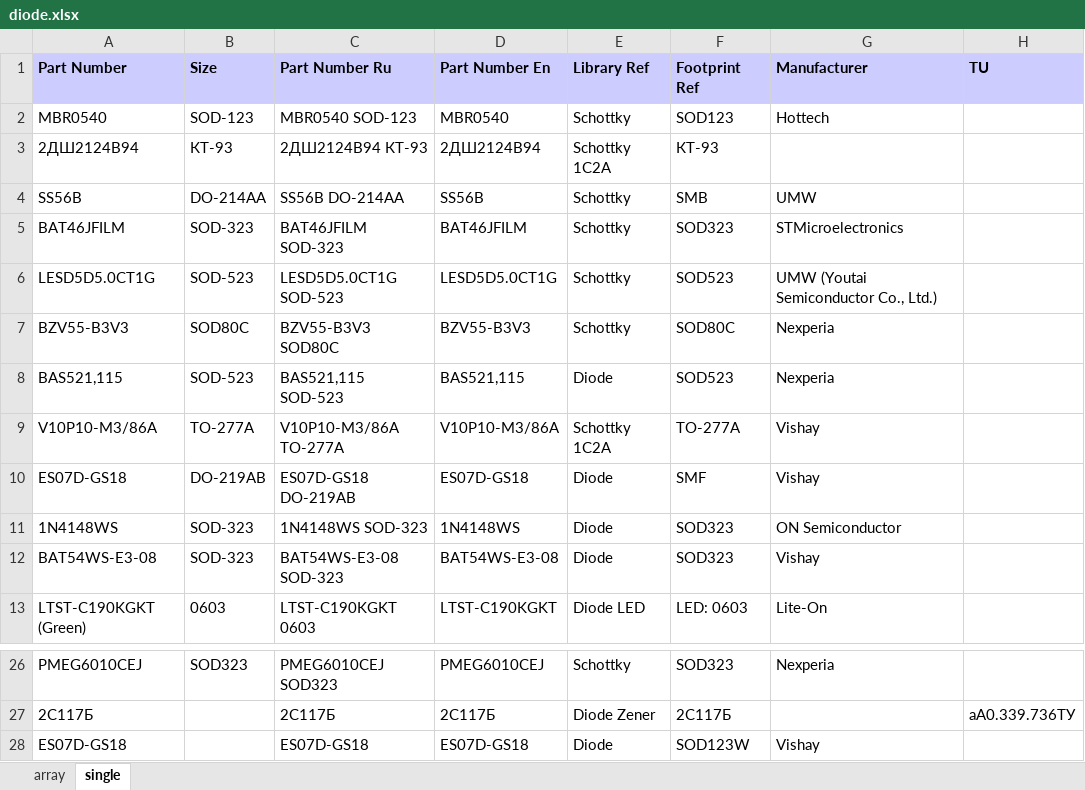
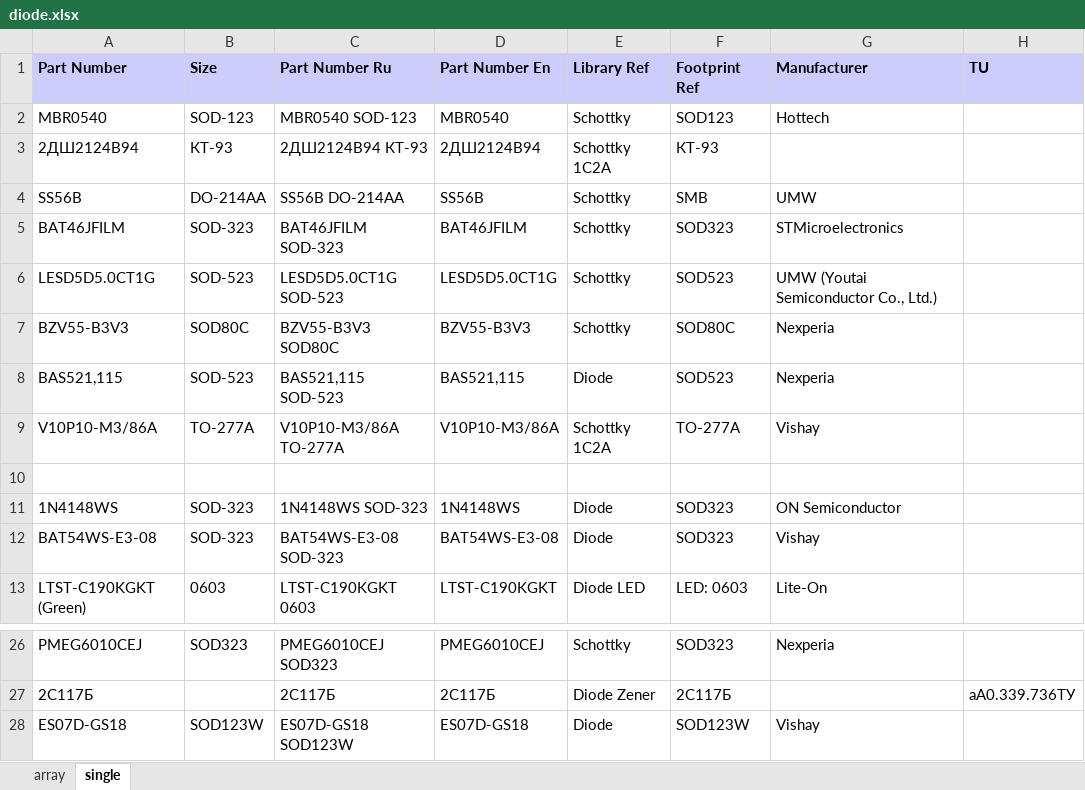
Before and after one commit to garou-g/elem_altium_db2, an Excel workbook: library/diode.xlsx, sheet single, drawn as a sheet; only a part is shown, gaps mark what is left out; values as stored, in another font and other column widths than the file's, no borders; the diff names each change by its address in the sheet, - before the commit and + after, or states it on an @@ line.

Commit message:
BAKAEV, PROVERAI BIBLIOTEKU

```diff
--- a/library/diode.xlsx (sheet single)
+++ b/library/diode.xlsx (sheet single)
-row 10: ES07D-GS18 | DO-219AB | ES07D-GS18 DO-219AB | ES07D-GS18 | Diode | SMF | Vishay
+row 10: (empty)
-B28 (Size): (empty)
+B28 (Size): SOD123W
-C28 (Part Number Ru): ES07D-GS18
+C28 (Part Number Ru): ES07D-GS18 SOD123W
```
